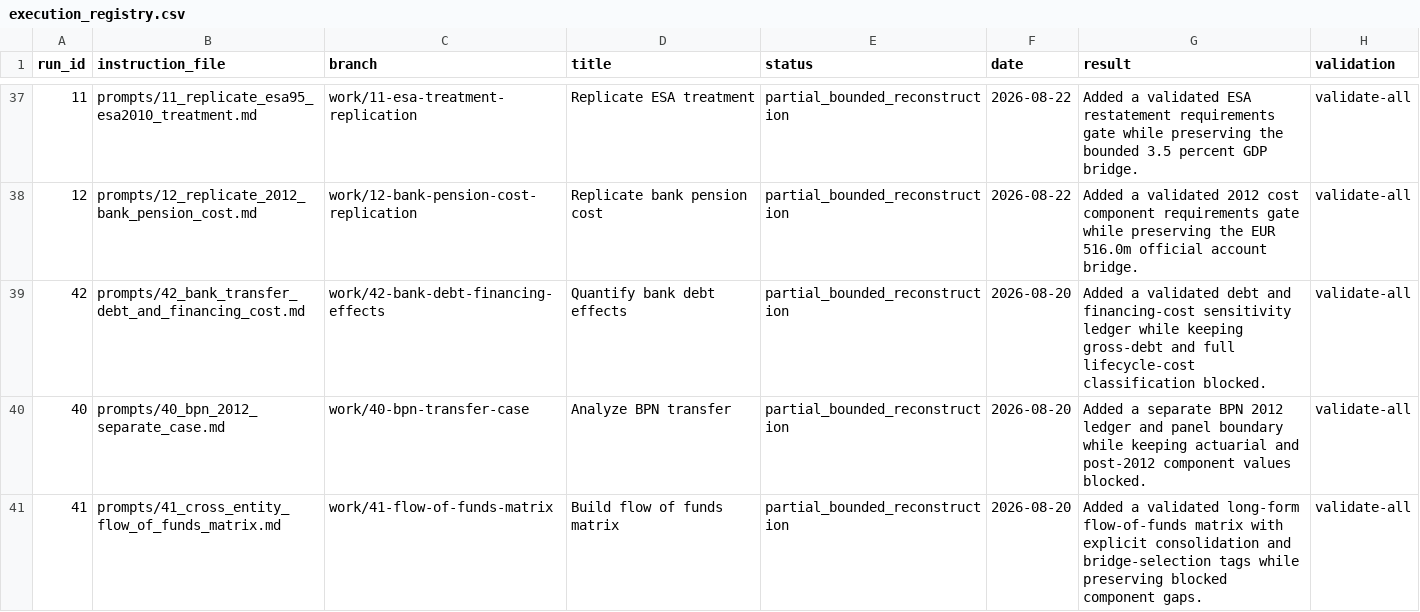
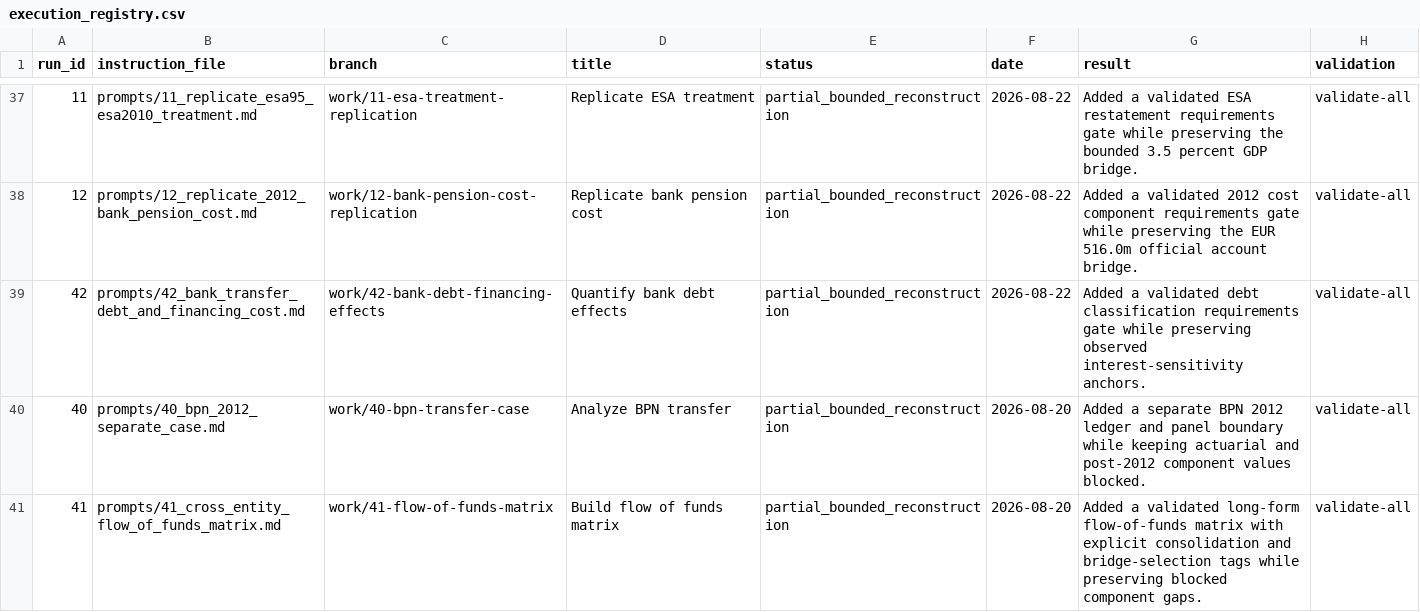
Before and after one commit to DiogoRibeiro7/portugal-public-pension-financing, a CSV file: evidence/execution_registry.csv, drawn as a sheet; only a part is shown, gaps mark what is left out; the diff names each change by its address in the sheet, - before the commit and + after, or states it on an @@ line.

```diff
--- a/evidence/execution_registry.csv
+++ b/evidence/execution_registry.csv
-F39 (date): 2026-08-20
+F39 (date): 2026-08-22
-G39 (result): …validated debt and financing-cost sensitivity ledger while keeping gross-debt and full lifecycle-cost classification blocked.
+G39 (result): …validated debt classification requirements gate while preserving observed interest-sensitivity anchors.
```
Also changed, not shown: evidence/data_quality_registry.csv, 7 other files.
